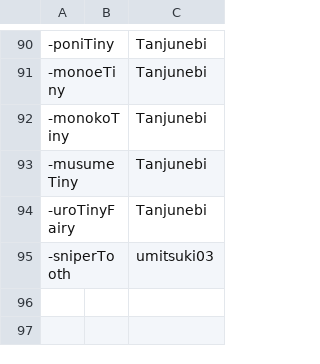
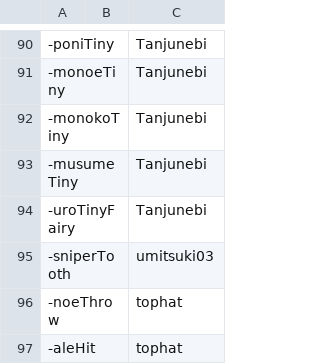
Before and after one commit to goobert/yno-commumoji-data, a CSV file: config.csv, drawn as a sheet; only a part is shown, gaps mark what is left out.

Commit message:
add -noeThrow and -aleHit by tophat

```diff
--- a/config.csv
+++ b/config.csv
@@ -95 +95,3 @@
 -sniperTooth,,umitsuki03
+-noeThrow,,tophat
+-aleHit,,tophat
```
Also changed, not shown: 2 other files.
